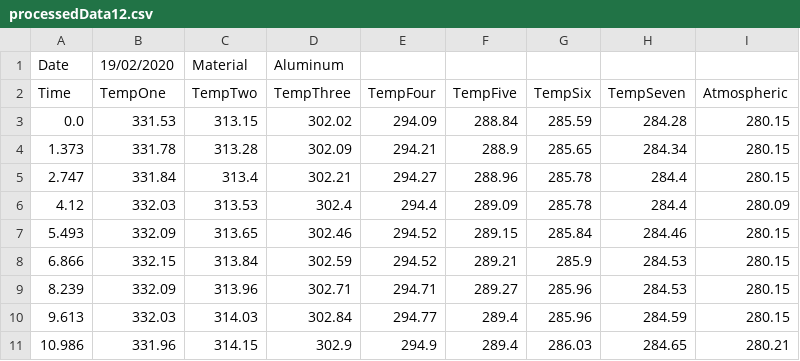
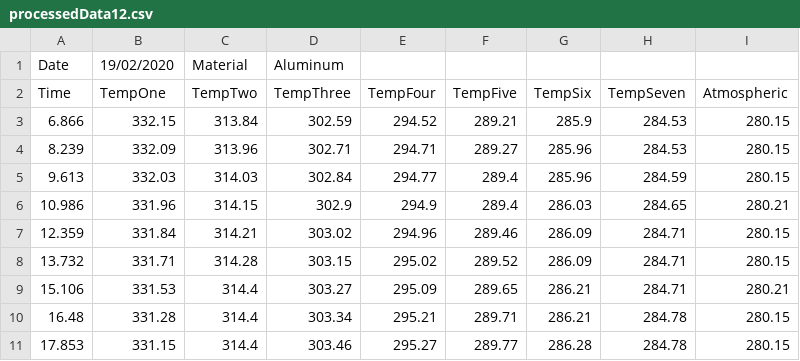
Before and after one commit to RajatheBeast/T2ProjectScienceOne, a CSV file: processedData/Aluminum/processedData12.csv, drawn as a sheet; only a part is shown; the shorter side is filled out with more unchanged rows; the diff names each change by its address in the sheet, - before the commit and + after, or states it on an @@ line.

```diff
--- a/processedData/Aluminum/processedData12.csv
+++ b/processedData/Aluminum/processedData12.csv
-row 3: 0.0 | 331.53 | 313.15 | 302.02 | 294.09 | 288.84 | 285.59 | 284.28 | 280.15
-row 4: 1.373 | 331.78 | 313.28 | 302.09 | 294.21 | 288.9 | 285.65 | 284.34 | 280.15
-row 5: 2.747 | 331.84 | 313.4 | 302.21 | 294.27 | 288.96 | 285.78 | 284.4 | 280.15
-row 6: 4.12 | 332.03 | 313.53 | 302.4 | 294.4 | 289.09 | 285.78 | 284.4 | 280.09
-row 7: 5.493 | 332.09 | 313.65 | 302.46 | 294.52 | 289.15 | 285.84 | 284.46 | 280.15
```
Also changed, not shown: processedData/Aluminum/processedData11.csv, processedData/Aluminum/processedData16.csv.
